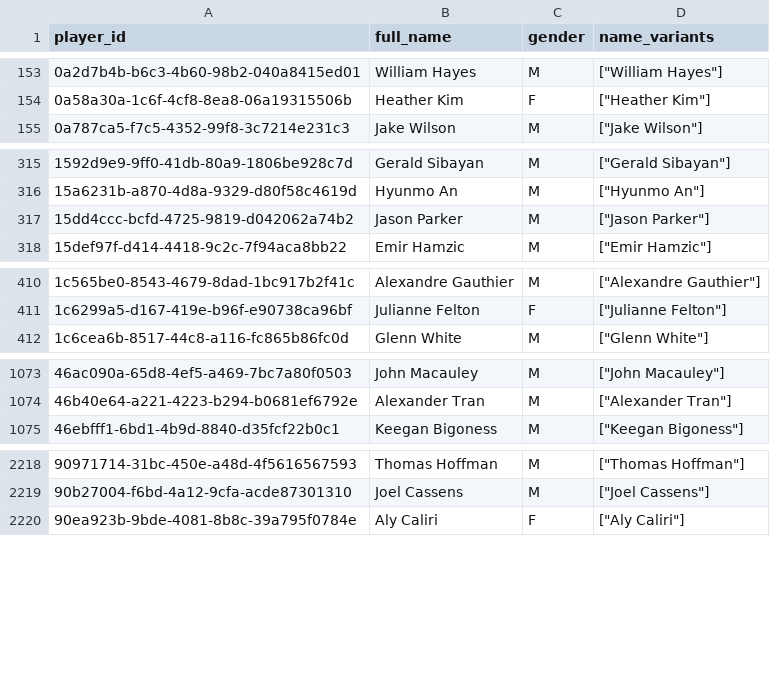
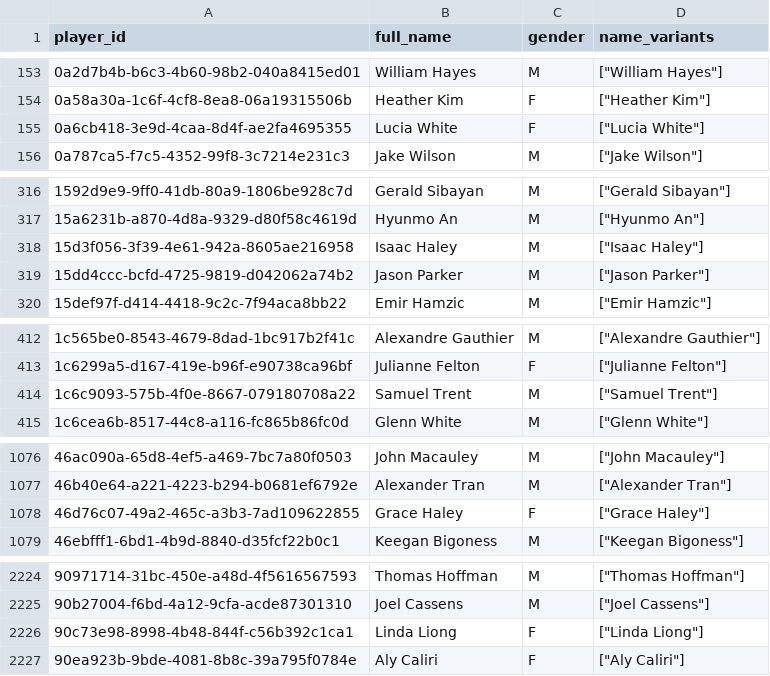
Before and after one commit to chad-murphy-data/pickleball, a CSV file: data/players.csv, drawn as a sheet; only a part is shown, gaps mark what is left out; the diff covers the shown part only.

```diff
--- a/data/players.csv
+++ b/data/players.csv
@@ -154,2 +154,3 @@ player_id,full_name,gender,name_variants
 0a58a30a-1c6f-4cf8-8ea8-06a19315506b,Heather Kim,F,"[""Heather Kim""]"
+0a6cb418-3e9d-4caa-8d4f-ae2fa4695355,Lucia White,F,"[""Lucia White""]"
 0a787ca5-f7c5-4352-99f8-3c7214e231c3,Jake Wilson,M,"[""Jake Wilson""]"
@@ -316,2 +317,3 @@ player_id,full_name,gender,name_variants
 15a6231b-a870-4d8a-9329-d80f58c4619d,Hyunmo An,M,"[""Hyunmo An""]"
+15d3f056-3f39-4e61-942a-8605ae216958,Isaac Haley,M,"[""Isaac Haley""]"
 15dd4ccc-bcfd-4725-9819-d042062a74b2,Jason Parker,M,"[""Jason Parker""]"
@@ -411,2 +413,3 @@ player_id,full_name,gender,name_variants
 1c6299a5-d167-419e-b96f-e90738ca96bf,Julianne Felton,F,"[""Julianne Felton""]"
+1c6c9093-575b-4f0e-8667-079180708a22,Samuel Trent,M,"[""Samuel Trent""]"
 1c6cea6b-8517-44c8-a116-fc865b86fc0d,Glenn White,M,"[""Glenn White""]"
@@ -1074,2 +1077,3 @@ player_id,full_name,gender,name_variants
 46b40e64-a221-4223-b294-b0681ef6792e,Alexander Tran,M,"[""Alexander Tran""]"
+46d76c07-49a2-465c-a3b3-7ad109622855,Grace Haley,F,"[""Grace Haley""]"
 46ebfff1-6bd1-4b9d-8840-d35fcf22b0c1,Keegan Bigoness,M,"[""Keegan Bigoness""]"
@@ -2219,2 +2225,3 @@ player_id,full_name,gender,name_variants
 90b27004-f6bd-4a12-9cfa-acde87301310,Joel Cassens,M,"[""Joel Cassens""]"
+90c73e98-8998-4b48-844f-c56b392c1ca1,Linda Liong,F,"[""Linda Liong""]"
 90ea923b-9bde-4081-8b8c-39a795f0784e,Aly Caliri,F,"[""Aly Caliri""]"
```
Also changed, not shown: 12 added rows and 1 edited cell elsewhere in this file, data/dropped.csv, data/singles_players.csv, 6 other files.
